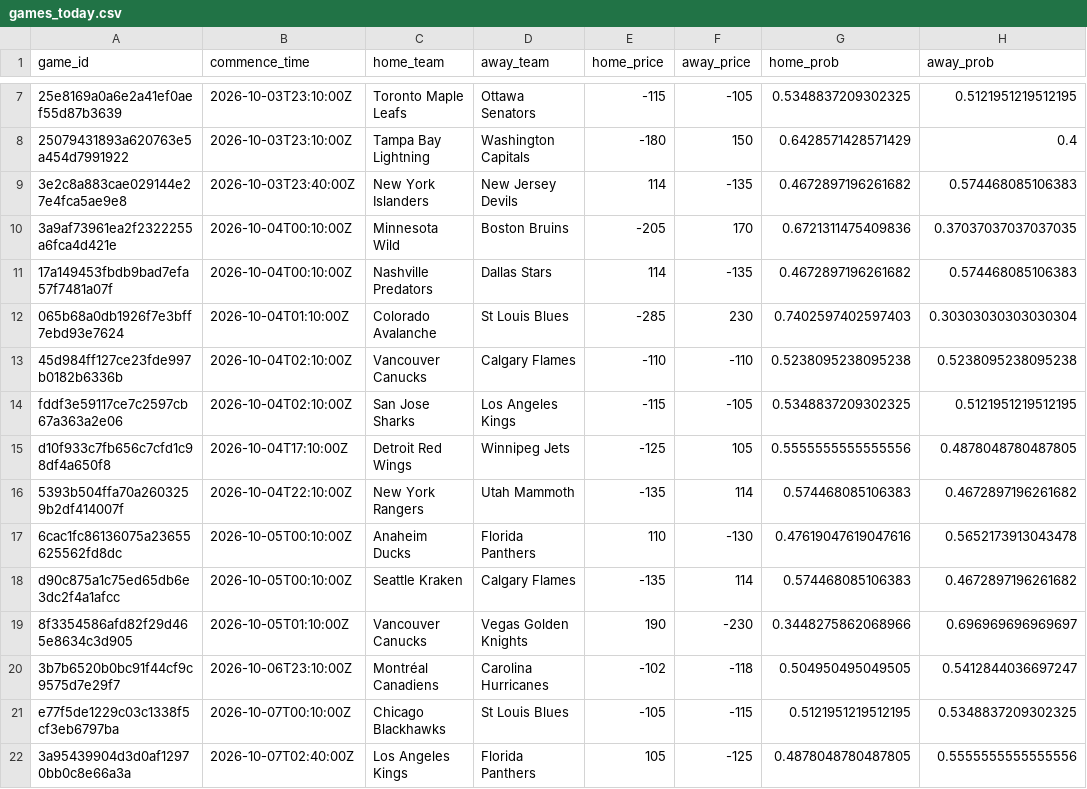
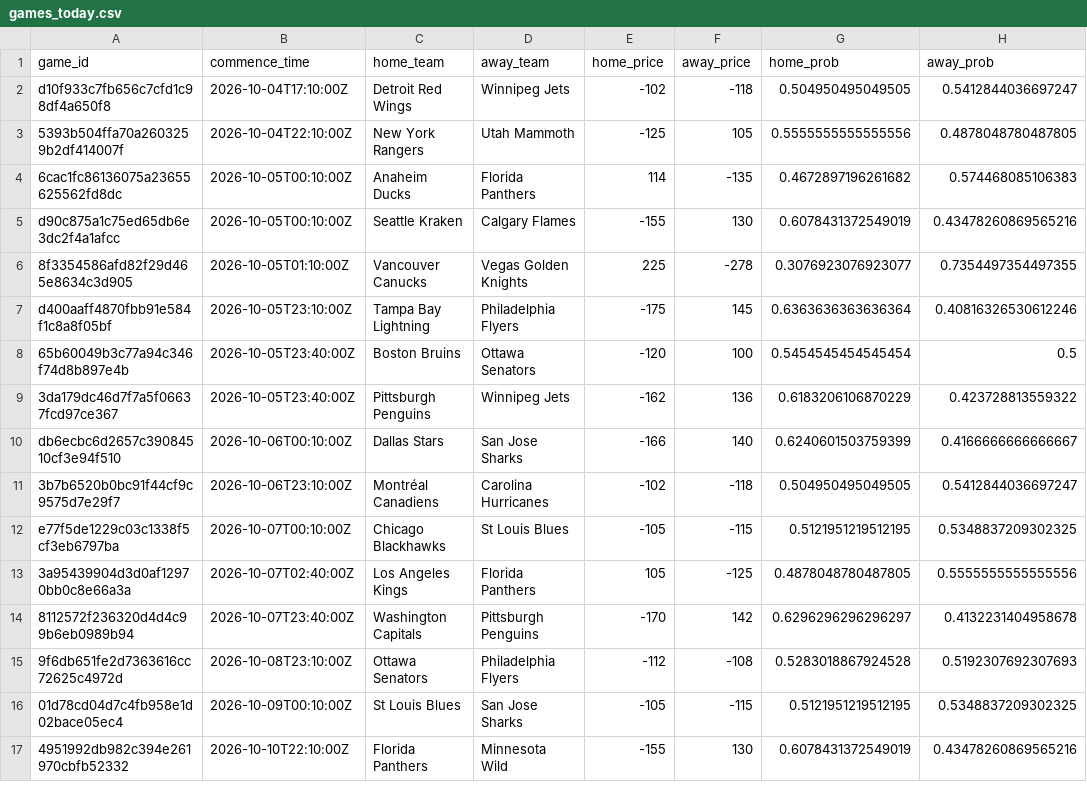
Before and after one commit to jmbarton04/nhl_odds_moneypuck, a CSV file: data/games_today.csv, drawn as a sheet; only a part is shown, gaps mark what is left out; the shorter side is filled out with more unchanged rows; removed rows and columns are numbered as before the commit, all else as after; the diff covers the shown part only; the diff names each change by its address in the sheet, - before the commit and + after, or states it on an @@ line.

```diff
--- a/data/games_today.csv
+++ b/data/games_today.csv
-row 7: 25e8169a0a6e2a41ef0aef55d87b3639 | 2026-10-03T23:10:00Z | Toronto Maple Leafs | Ottawa Senators | -115 | -105 | 0.5348837209302325 | 0.5121951219512195
-row 8: 25079431893a620763e5a454d7991922 | 2026-10-03T23:10:00Z | Tampa Bay Lightning | Washington Capitals | -180 | 150 | 0.6428571428571429 | 0.4
-row 9: 3e2c8a883cae029144e27e4fca5ae9e8 | 2026-10-03T23:40:00Z | New York Islanders | New Jersey Devils | 114 | -135 | 0.4672897196261682 | 0.574468085106383
-row 10: 3a9af73961ea2f2322255a6fca4d421e | 2026-10-04T00:10:00Z | Minnesota Wild | Boston Bruins | -205 | 170 | 0.6721311475409836 | 0.37037037037037035
-row 11: 17a149453fbdb9bad7efa57f7481a07f | 2026-10-04T00:10:00Z | Nashville Predators | Dallas Stars | 114 | -135 | 0.4672897196261682 | 0.574468085106383
-row 12: 065b68a0db1926f7e3bff7ebd93e7624 | 2026-10-04T01:10:00Z | Colorado Avalanche | St Louis Blues | -285 | 230 | 0.7402597402597403 | 0.30303030303030304
-row 13: 45d984ff127ce23fde997b0182b6336b | 2026-10-04T02:10:00Z | Vancouver Canucks | Calgary Flames | -110 | -110 | 0.5238095238095238 | 0.5238095238095238
-row 14: fddf3e59117ce7c2597cb67a363a2e06 | 2026-10-04T02:10:00Z | San Jose Sharks | Los Angeles Kings | -115 | -105 | 0.5348837209302325 | 0.5121951219512195
-E2 (home_price): -125
+E2 (home_price): -102
-F2 (away_price): 105
+F2 (away_price): -118
-G2 (home_prob): 0.5555555555555556
+G2 (home_prob): 0.504950495049505
-H2 (away_prob): 0.4878048780487805
+H2 (away_prob): 0.5412844036697247
-E3 (home_price): -135
+E3 (home_price): -125
-F3 (away_price): 114
+F3 (away_price): 105
-G3 (home_prob): 0.574468085106383
+G3 (home_prob): 0.5555555555555556
-H3 (away_prob): 0.4672897196261682
+H3 (away_prob): 0.4878048780487805
-E4 (home_price): 110
+E4 (home_price): 114
-F4 (away_price): -130
+F4 (away_price): -135
-G4 (home_prob): 0.47619047619047616
+G4 (home_prob): 0.4672897196261682
-H4 (away_prob): 0.5652173913043478
+H4 (away_prob): 0.574468085106383
-E5 (home_price): -135
+E5 (home_price): -155
-F5 (away_price): 114
+F5 (away_price): 130
-G5 (home_prob): 0.574468085106383
+G5 (home_prob): 0.6078431372549019
-H5 (away_prob): 0.4672897196261682
+H5 (away_prob): 0.43478260869565216
-E6 (home_price): 190
+E6 (home_price): 225
-F6 (away_price): -230
+F6 (away_price): -278
-G6 (home_prob): 0.3448275862068966
+G6 (home_prob): 0.3076923076923077
-H6 (away_prob): 0.696969696969697
+H6 (away_prob): 0.7354497354497355
+row 7: d400aaff4870fbb91e584f1c8a8f05bf | 2026-10-05T23:10:00Z | Tampa Bay Lightning | Philadelphia Flyers | -175 | 145 | 0.6363636363636364 | 0.40816326530612246
+row 8: 65b60049b3c77a94c346f74d8b897e4b | 2026-10-05T23:40:00Z | Boston Bruins | Ottawa Senators | -120 | 100 | 0.5454545454545454 | 0.5
+row 9: 3da179dc46d7f7a5f06637fcd97ce367 | 2026-10-05T23:40:00Z | Pittsburgh Penguins | Winnipeg Jets | -162 | 136 | 0.6183206106870229 | 0.423728813559322
+row 10: db6ecbc6d2657c39084510cf3e94f510 | 2026-10-06T00:10:00Z | Dallas Stars | San Jose Sharks | -166 | 140 | 0.6240601503759399 | 0.4166666666666667
```
Also changed, not shown: 5 removed rows elsewhere in this file, 1 other file.
